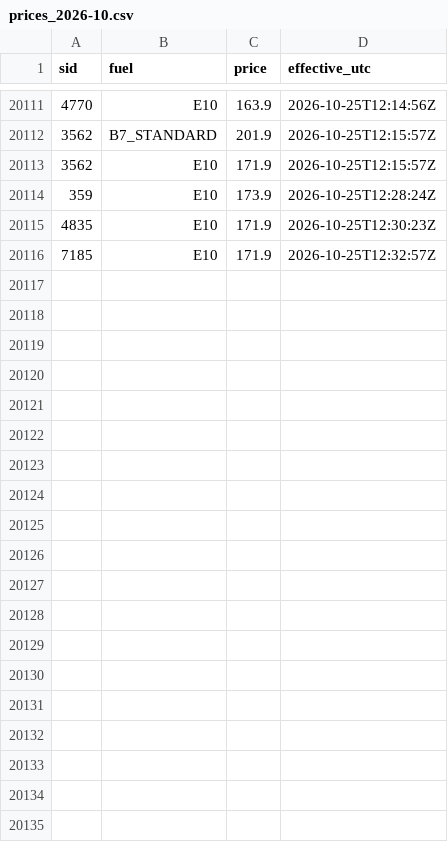
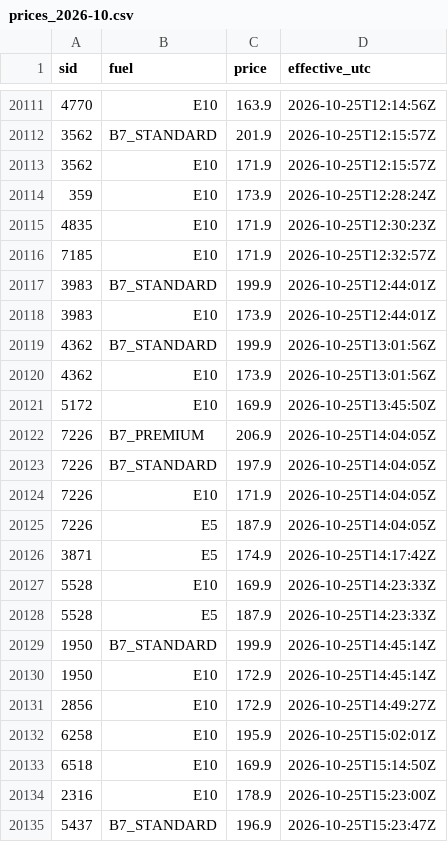
Before and after one commit to hutchybakes-glitch/uk-fuel-data, a CSV file: data/history/prices_2026-10.csv, drawn as a sheet; only a part is shown, gaps mark what is left out; the diff covers the shown part only.

```diff
--- a/data/history/prices_2026-10.csv
+++ b/data/history/prices_2026-10.csv
@@ -20116 +20116,20 @@ sid,fuel,price,effective_utc
 7185,E10,171.9,2026-10-25T12:32:57Z
+3983,B7_STANDARD,199.9,2026-10-25T12:44:01Z
+3983,E10,173.9,2026-10-25T12:44:01Z
+4362,B7_STANDARD,199.9,2026-10-25T13:01:56Z
+4362,E10,173.9,2026-10-25T13:01:56Z
+5172,E10,169.9,2026-10-25T13:45:50Z
+7226,B7_PREMIUM,206.9,2026-10-25T14:04:05Z
+7226,B7_STANDARD,197.9,2026-10-25T14:04:05Z
+7226,E10,171.9,2026-10-25T14:04:05Z
+7226,E5,187.9,2026-10-25T14:04:05Z
+3871,E5,174.9,2026-10-25T14:17:42Z
+5528,E10,169.9,2026-10-25T14:23:33Z
+5528,E5,187.9,2026-10-25T14:23:33Z
+1950,B7_STANDARD,199.9,2026-10-25T14:45:14Z
+1950,E10,172.9,2026-10-25T14:45:14Z
+2856,E10,172.9,2026-10-25T14:49:27Z
+6258,E10,195.9,2026-10-25T15:02:01Z
+6518,E10,169.9,2026-10-25T15:14:50Z
+2316,E10,178.9,2026-10-25T15:23:00Z
+5437,B7_STANDARD,196.9,2026-10-25T15:23:47Z
```
Also changed, not shown: 14 added rows elsewhere in this file, data/daily_region.csv, data/snapshots.csv, 1 other file.
